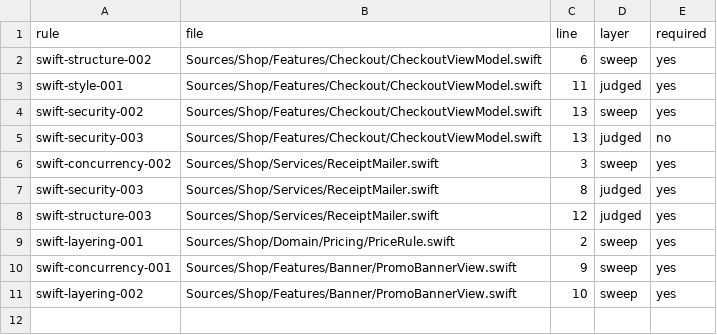
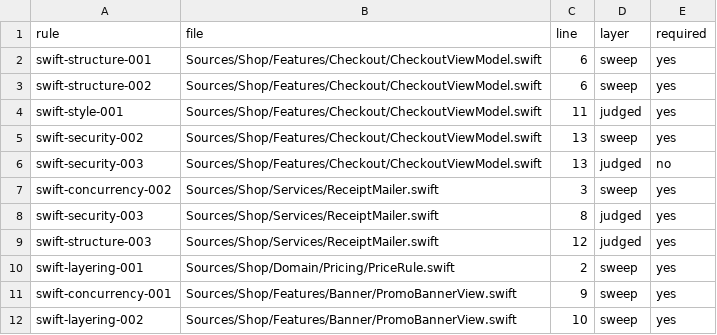
Before and after one commit to jernie-apps/orchid-convention, a TSV file: plugins/convention-swift/scan-corpus/truth.tsv, drawn as a sheet; the diff names each change by its address in the sheet, - before the commit and + after, or states it on an @@ line.

```diff
--- a/plugins/convention-swift/scan-corpus/truth.tsv
+++ b/plugins/convention-swift/scan-corpus/truth.tsv
+row 2: swift-structure-001 | Sources/Shop/Features/Checkout/CheckoutViewModel.swift | 6 | sweep | yes
```
Also changed, not shown: 7 other files.
